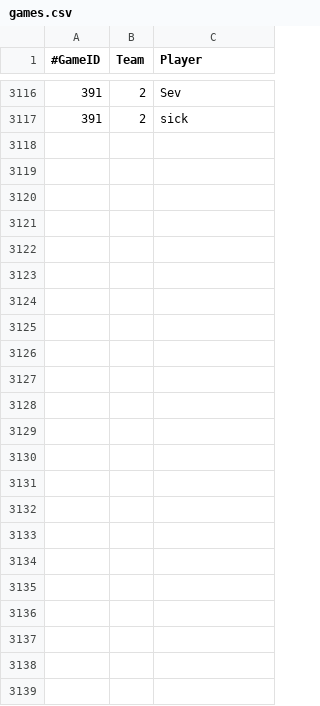
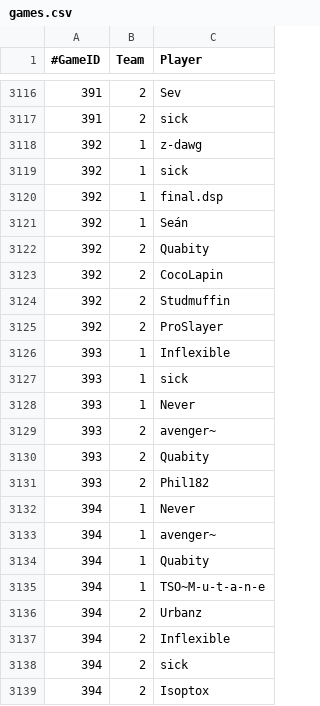
Before and after one commit to lfenart/elo, a CSV file: data/games.csv, drawn as a sheet; only a part is shown, gaps mark what is left out; the diff names each change by its address in the sheet, - before the commit and + after, or states it on an @@ line.

Commit message:
Update data and use usize insteam of u16 for id

```diff
--- a/data/games.csv
+++ b/data/games.csv
+row 3118: 392 | 1 | z-dawg
+row 3119: 392 | 1 | sick
+row 3120: 392 | 1 | final.dsp
+row 3121: 392 | 1 | Seán
+row 3122: 392 | 2 | Quabity
+row 3123: 392 | 2 | CocoLapin
+row 3124: 392 | 2 | Studmuffin
+row 3125: 392 | 2 | ProSlayer
+row 3126: 393 | 1 | Inflexible
+row 3127: 393 | 1 | sick
+row 3128: 393 | 1 | Never
+row 3129: 393 | 2 | avenger~
+row 3130: 393 | 2 | Quabity
+row 3131: 393 | 2 | Phil182
+row 3132: 394 | 1 | Never
+row 3133: 394 | 1 | avenger~
+row 3134: 394 | 1 | Quabity
+row 3135: 394 | 1 | TSO~M-u-t-a-n-e
+row 3136: 394 | 2 | Urbanz
+row 3137: 394 | 2 | Inflexible
+row 3138: 394 | 2 | sick
+row 3139: 394 | 2 | Isoptox
```
Also changed, not shown: data/scores.csv, 2 other files.
